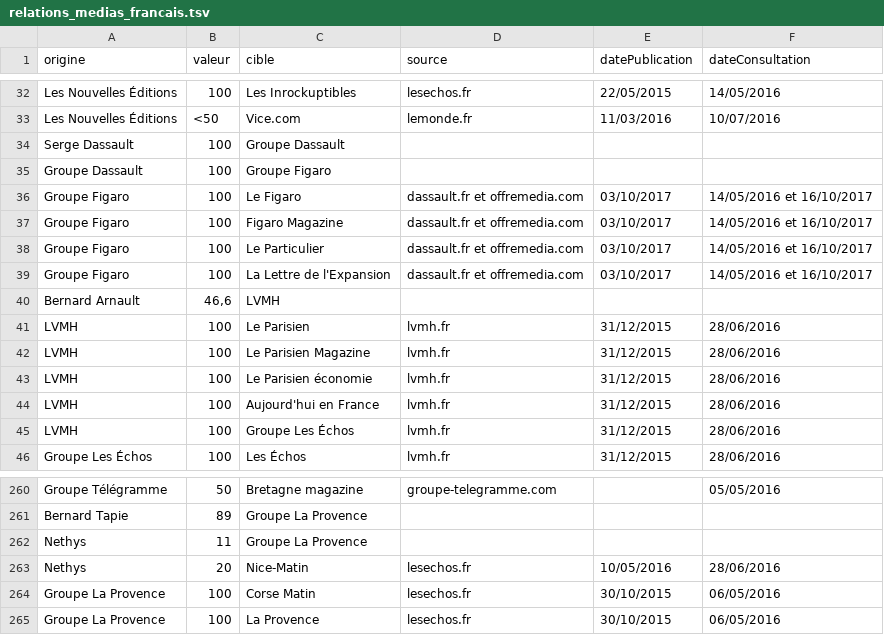
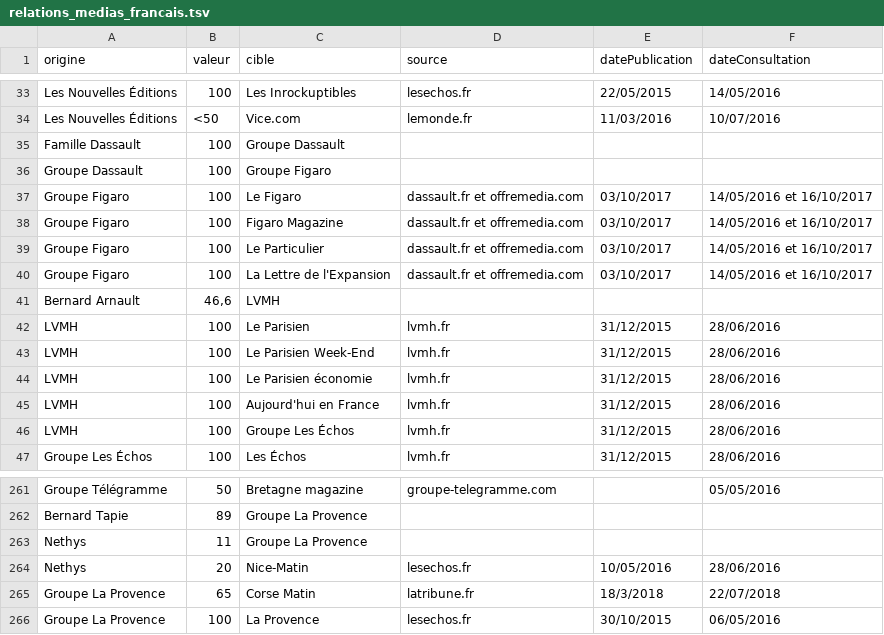
Before and after one commit to mdiplo/Medias_francais, a TSV file: relations_medias_francais.tsv, drawn as a sheet; only a part is shown, gaps mark what is left out; the diff covers the shown part only.

Commit message:
Update relations_medias_francais.tsv
Renault acquiert 40 % du Groupe Perdriel
SFR Group acquiert 100 % de NextradioTV et de Numéro 23
Czech Media Invest acquiert 91 % de Marianne
Bernard Tapie vend 40 % de Corse matin
Le Parisien magazine devient Le Parisien Week end

```diff
--- a/relations_medias_francais.tsv
+++ b/relations_medias_francais.tsv
@@ -33,3 +34,3 @@ Les Nouvelles Éditions	100	Les Inrockuptibles	lesechos.fr	22/05/2015	14/05/2016
 Les Nouvelles Éditions	<50	Vice.com	lemonde.fr	11/03/2016	10/07/2016
-Serge Dassault	100	Groupe Dassault			
+Famille Dassault	100	Groupe Dassault			
 Groupe Dassault	100	Groupe Figaro			
@@ -41,3 +42,3 @@ Bernard Arnault	46,6	LVMH
 LVMH	100	Le Parisien	lvmh.fr	31/12/2015	28/06/2016
-LVMH	100	Le Parisien Magazine	lvmh.fr	31/12/2015	28/06/2016
+LVMH	100	Le Parisien Week-End	lvmh.fr	31/12/2015	28/06/2016
 LVMH	100	Le Parisien économie	lvmh.fr	31/12/2015	28/06/2016
@@ -263,3 +264,3 @@ Nethys	11	Groupe La Provence
 Nethys	20	Nice-Matin	lesechos.fr	10/05/2016	28/06/2016
-Groupe La Provence	100	Corse Matin	lesechos.fr	30/10/2015	06/05/2016
+Groupe La Provence	65	Corse Matin	latribune.fr	18/3/2018	22/07/2018
 Groupe La Provence	100	La Provence	lesechos.fr	30/10/2015	06/05/2016
```
Also changed, not shown: 5 added rows, 4 removed rows and 6 edited cells elsewhere in this file.
